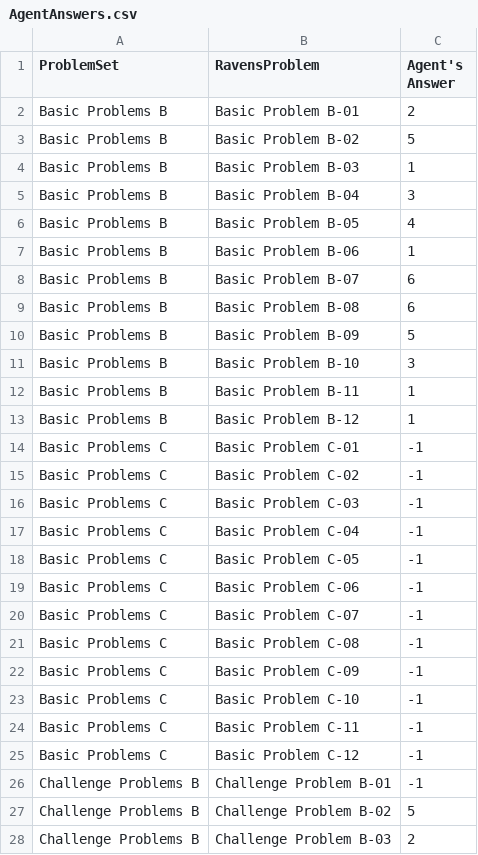
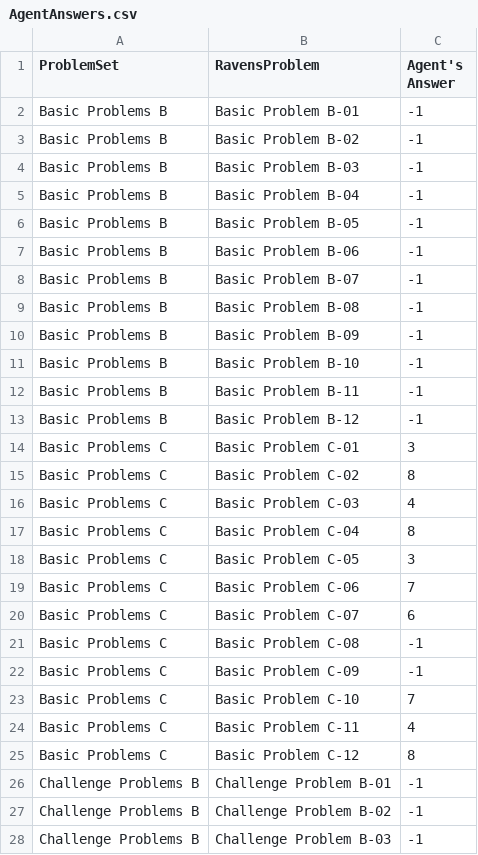
Before and after one commit to mingyuli/project111, a CSV file: Project-Code-Python/AgentAnswers.csv, drawn as a sheet; only a part is shown; the diff covers the shown part only.

```diff
--- a/Project-Code-Python/AgentAnswers.csv
+++ b/Project-Code-Python/AgentAnswers.csv
@@ -1,28 +1,28 @@
 ProblemSet,RavensProblem,Agent's Answer
-Basic Problems B,Basic Problem B-01,2
-Basic Problems B,Basic Problem B-02,5
-Basic Problems B,Basic Problem B-03,1
-Basic Problems B,Basic Problem B-04,3
-Basic Problems B,Basic Problem B-05,4
-Basic Problems B,Basic Problem B-06,1
-Basic Problems B,Basic Problem B-07,6
-Basic Problems B,Basic Problem B-08,6
-Basic Problems B,Basic Problem B-09,5
-Basic Problems B,Basic Problem B-10,3
-Basic Problems B,Basic Problem B-11,1
-Basic Problems B,Basic Problem B-12,1
-Basic Problems C,Basic Problem C-01,-1
-Basic Problems C,Basic Problem C-02,-1
-Basic Problems C,Basic Problem C-03,-1
-Basic Problems C,Basic Problem C-04,-1
-Basic Problems C,Basic Problem C-05,-1
-Basic Problems C,Basic Problem C-06,-1
-Basic Problems C,Basic Problem C-07,-1
+Basic Problems B,Basic Problem B-01,-1
+Basic Problems B,Basic Problem B-02,-1
+Basic Problems B,Basic Problem B-03,-1
+Basic Problems B,Basic Problem B-04,-1
+Basic Problems B,Basic Problem B-05,-1
+Basic Problems B,Basic Problem B-06,-1
+Basic Problems B,Basic Problem B-07,-1
+Basic Problems B,Basic Problem B-08,-1
+Basic Problems B,Basic Problem B-09,-1
+Basic Problems B,Basic Problem B-10,-1
+Basic Problems B,Basic Problem B-11,-1
+Basic Problems B,Basic Problem B-12,-1
+Basic Problems C,Basic Problem C-01,3
+Basic Problems C,Basic Problem C-02,8
+Basic Problems C,Basic Problem C-03,4
+Basic Problems C,Basic Problem C-04,8
+Basic Problems C,Basic Problem C-05,3
+Basic Problems C,Basic Problem C-06,7
+Basic Problems C,Basic Problem C-07,6
 Basic Problems C,Basic Problem C-08,-1
 Basic Problems C,Basic Problem C-09,-1
-Basic Problems C,Basic Problem C-10,-1
-Basic Problems C,Basic Problem C-11,-1
-Basic Problems C,Basic Problem C-12,-1
+Basic Problems C,Basic Problem C-10,7
+Basic Problems C,Basic Problem C-11,4
+Basic Problems C,Basic Problem C-12,8
 Challenge Problems B,Challenge Problem B-01,-1
-Challenge Problems B,Challenge Problem B-02,5
-Challenge Problems B,Challenge Problem B-03,2
+Challenge Problems B,Challenge Problem B-02,-1
+Challenge Problems B,Challenge Problem B-03,-1
```
Also changed, not shown: 18 edited cells elsewhere in this file, Project-Code-Python/ProblemResults.csv, 9 other files.
